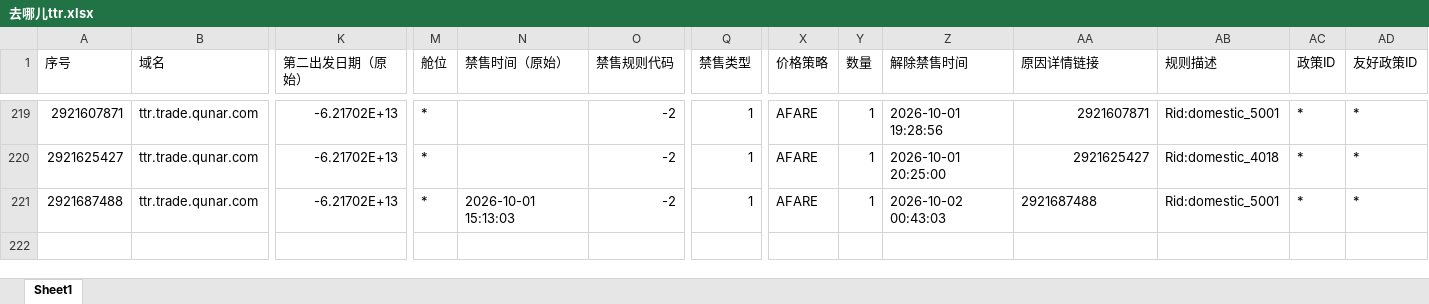
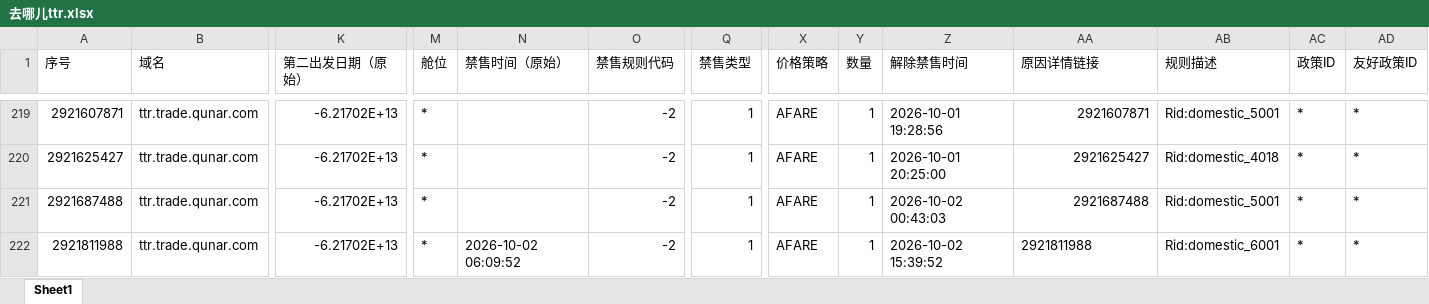
Before and after one commit to LUOcheng487/-, an Excel workbook: data/去哪儿ttr.xlsx, sheet Sheet1, drawn as a sheet; only a part is shown, gaps mark what is left out; values as stored, in another font and other column widths than the file's, no borders; rows hold the shown columns only; the diff names each change by its address in the sheet, - before the commit and + after, or states it on an @@ line.

```diff
--- a/data/去哪儿ttr.xlsx (sheet Sheet1)
+++ b/data/去哪儿ttr.xlsx (sheet Sheet1)
-N221 (禁售时间（原始）): 2026-10-01 15:13:03
+N221 (禁售时间（原始）): (empty)
-AA221 alignment: left
+AA221 alignment: right
+row 222: 2921811988 | ttr.trade.qunar.com | -6.21702E+13 | * | 2026-10-02 06:09:52 | -2 | 1 | AFARE | 1 | 2026-10-02 15:39:52 | 2921811988 | Rid:domestic_6001 | * | *
```
Also changed, not shown: data/去哪儿xss.xlsx, data/携程.xlsx, 3 other files.
